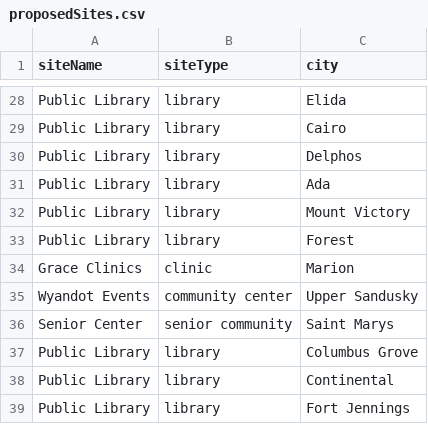
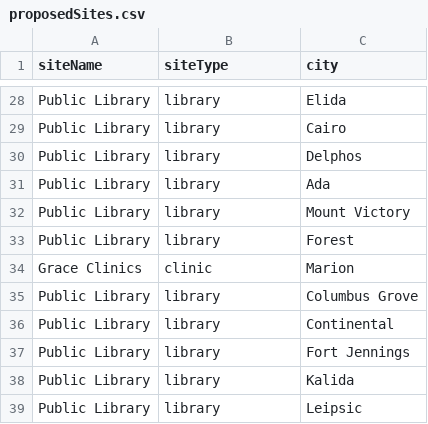
Before and after one commit to Human-Centered-Optimization-Lab/clinicOpt, a CSV file: data/proposedSites.csv, drawn as a sheet; only a part is shown, gaps mark what is left out; the shorter side is filled out with more unchanged rows; the diff names each change by its address in the sheet, - before the commit and + after, or states it on an @@ line.

```diff
--- a/data/proposedSites.csv
+++ b/data/proposedSites.csv
-row 35: Wyandot Events | community center | Upper Sandusky
-row 36: Senior Center | senior community | Saint Marys
```
Also changed, not shown: data/cities.csv, 4 other files.
